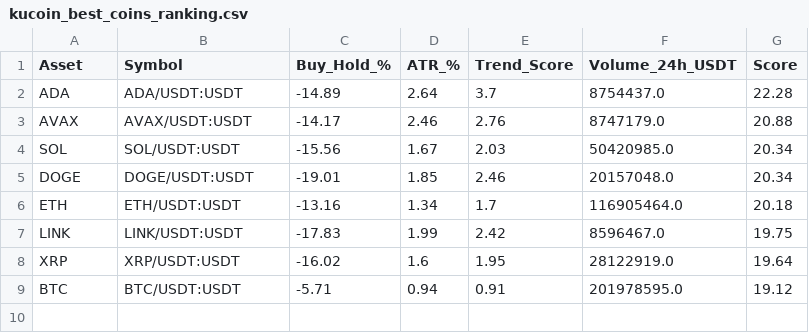
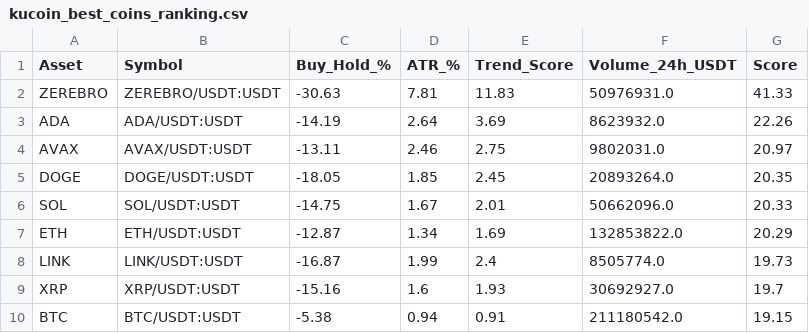
Before and after one commit to robair2000/RV, a CSV file: kucoin_best_coins_ranking.csv, drawn as a sheet.

Commit message:
Auto-update kucoin_best_coins_ranking.csv [skip ci]

```diff
--- a/kucoin_best_coins_ranking.csv
+++ b/kucoin_best_coins_ranking.csv
@@ -1,9 +1,10 @@
 Asset,Symbol,Buy_Hold_%,ATR_%,Trend_Score,Volume_24h_USDT,Score
-ADA,ADA/USDT:USDT,-14.89,2.64,3.7,8754437.0,22.28
-AVAX,AVAX/USDT:USDT,-14.17,2.46,2.76,8747179.0,20.88
-SOL,SOL/USDT:USDT,-15.56,1.67,2.03,50420985.0,20.34
-DOGE,DOGE/USDT:USDT,-19.01,1.85,2.46,20157048.0,20.34
-ETH,ETH/USDT:USDT,-13.16,1.34,1.7,116905464.0,20.18
-LINK,LINK/USDT:USDT,-17.83,1.99,2.42,8596467.0,19.75
-XRP,XRP/USDT:USDT,-16.02,1.6,1.95,28122919.0,19.64
-BTC,BTC/USDT:USDT,-5.71,0.94,0.91,201978595.0,19.12
+ZEREBRO,ZEREBRO/USDT:USDT,-30.63,7.81,11.83,50976931.0,41.33
+ADA,ADA/USDT:USDT,-14.19,2.64,3.69,8623932.0,22.26
+AVAX,AVAX/USDT:USDT,-13.11,2.46,2.75,9802031.0,20.97
+DOGE,DOGE/USDT:USDT,-18.05,1.85,2.45,20893264.0,20.35
+SOL,SOL/USDT:USDT,-14.75,1.67,2.01,50662096.0,20.33
+ETH,ETH/USDT:USDT,-12.87,1.34,1.69,132853822.0,20.29
+LINK,LINK/USDT:USDT,-16.87,1.99,2.4,8505774.0,19.73
+XRP,XRP/USDT:USDT,-15.16,1.6,1.93,30692927.0,19.7
+BTC,BTC/USDT:USDT,-5.38,0.94,0.91,211180542.0,19.15
```
